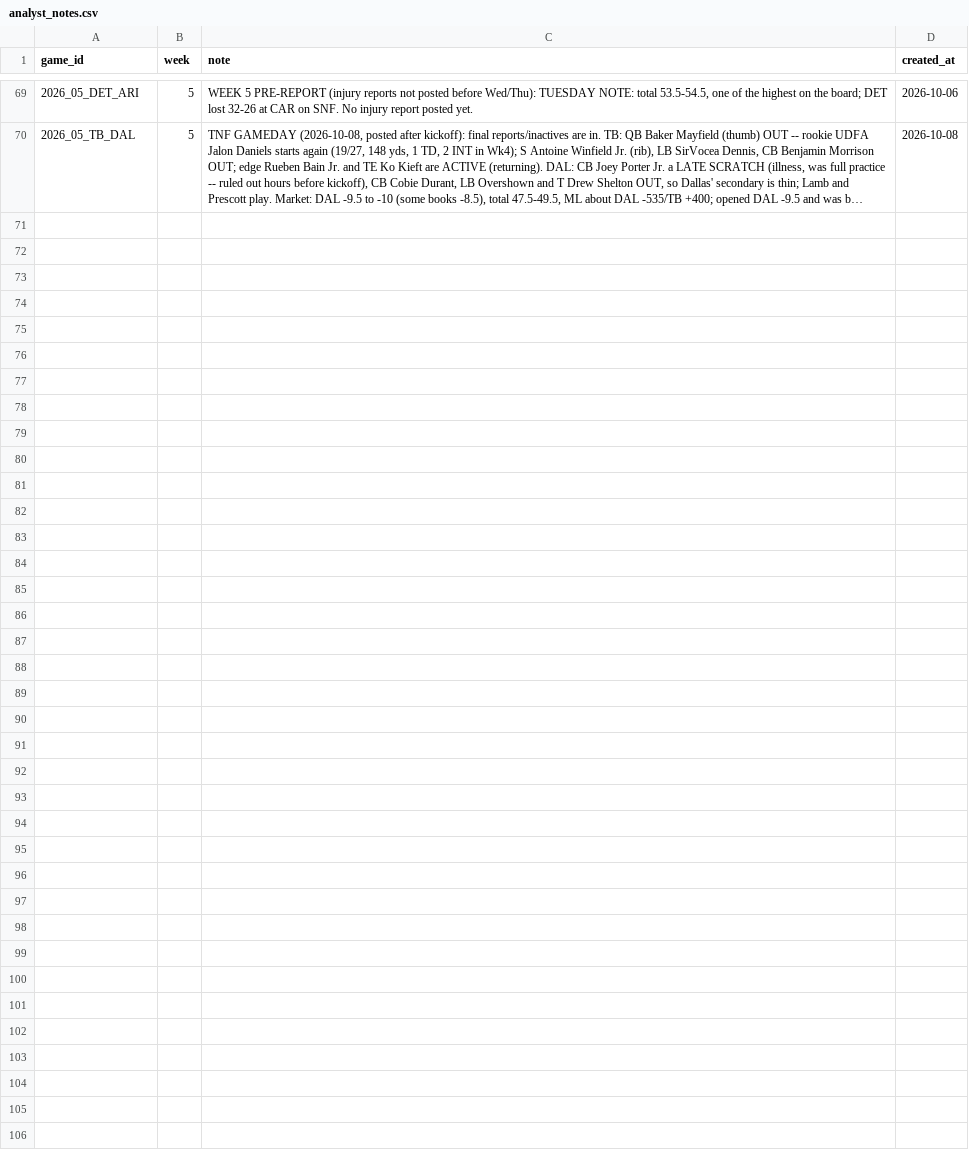
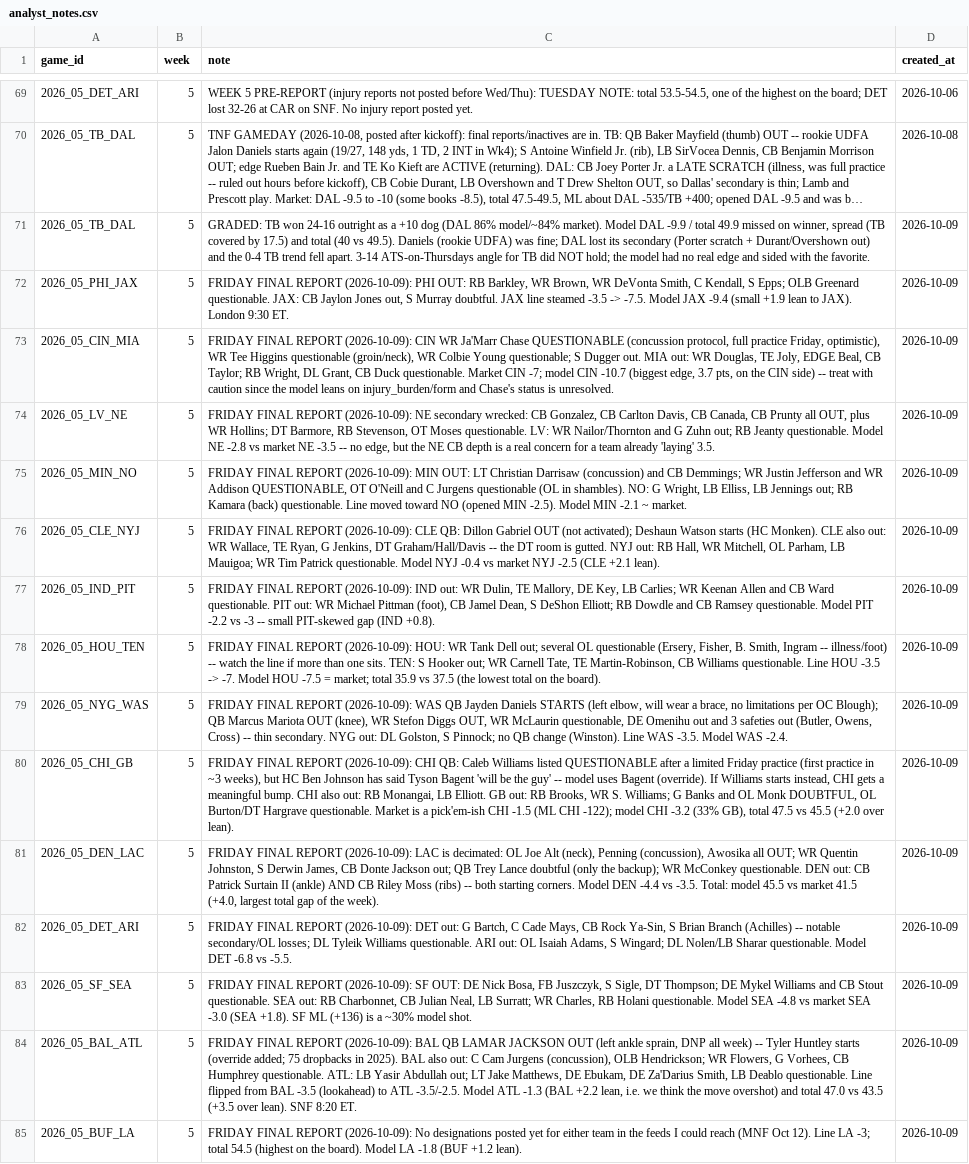
Before and after one commit to yangitangi/nfl-model, a CSV file: outputs/analyst_notes.csv, drawn as a sheet; only a part is shown, gaps mark what is left out; long unchanged cells end in …; the diff names each change by its address in the sheet, - before the commit and + after, or states it on an @@ line.

```diff
--- a/outputs/analyst_notes.csv
+++ b/outputs/analyst_notes.csv
+row 71: 2026_05_TB_DAL | 5 | GRADED: TB won 24-16 outright as a +10 dog (DAL 86% model/~84% market). Model DAL -9.9 / total 49.9 missed on winner, spread (TB covered by 17.5) and total (40 vs 49.5). Daniels (rookie UDFA) was fine; DAL lost its secondary (Porter scratch + Durant/Overshown out) and the 0-4 TB trend fell apart. 3-14 ATS-on-Thursdays angle for TB did NOT hold; the model had no real edge and sided with the favorite. | 2026-10-09
+row 72: 2026_05_PHI_JAX | 5 | FRIDAY FINAL REPORT (2026-10-09): PHI OUT: RB Barkley, WR Brown, WR DeVonta Smith, C Kendall, S Epps; OLB Greenard questionable. JAX: CB Jaylon Jones out, S Murray doubtful. JAX line steamed -3.5 -> -7.5. Model JAX -9.4 (small +1.9 lean to JAX). London 9:30 ET. | 2026-10-09
+row 73: 2026_05_CIN_MIA | 5 | FRIDAY FINAL REPORT (2026-10-09): CIN WR Ja'Marr Chase QUESTIONABLE (concussion protocol, full practice Friday, optimistic), WR Tee Higgins questionable (groin/neck), WR Colbie Young questionable; S Dugger out. MIA out: WR Douglas, TE Joly, EDGE Beal, CB Taylor; RB Wright, DL Grant, CB Duck questionable. Market CIN -7; model CIN -10.7 (biggest edge, 3.7 pts, on the CIN side) -- treat with caution since the model leans on injury_burden/form and Chase's status is unresolved. | 2026-10-09
+row 74: 2026_05_LV_NE | 5 | FRIDAY FINAL REPORT (2026-10-09): NE secondary wrecked: CB Gonzalez, CB Carlton Davis, CB Canada, CB Prunty all OUT, plus WR Hollins; DT Barmore, RB Stevenson, OT Moses questionable. LV: WR Nailor/Thornton and G Zuhn out; RB Jeanty questionable. Model NE -2.8 vs market NE -3.5 -- no edge, but the NE CB depth is a real concern for a team already 'laying' 3.5. | 2026-10-09
+row 75: 2026_05_MIN_NO | 5 | FRIDAY FINAL REPORT (2026-10-09): MIN OUT: LT Christian Darrisaw (concussion) and CB Demmings; WR Justin Jefferson and WR Addison QUESTIONABLE, OT O'Neill and C Jurgens questionable (OL in shambles). NO: G Wright, LB Elliss, LB Jennings out; RB Kamara (back) questionable. Line moved toward NO (opened MIN -2.5). Model MIN -2.1 ~ market. | 2026-10-09
+row 76: 2026_05_CLE_NYJ | 5 | FRIDAY FINAL REPORT (2026-10-09): CLE QB: Dillon Gabriel OUT (not activated); Deshaun Watson starts (HC Monken). CLE also out: WR Wallace, TE Ryan, G Jenkins, DT Graham/Hall/Davis -- the DT room is gutted. NYJ out: RB Hall, WR Mitchell, OL Parham, LB Mauigoa; WR Tim Patrick questionable. Model NYJ -0.4 vs market NYJ -2.5 (CLE +2.1 lean). | 2026-10-09
+row 77: 2026_05_IND_PIT | 5 | FRIDAY FINAL REPORT (2026-10-09): IND out: WR Dulin, TE Mallory, DE Key, LB Carlies; WR Keenan Allen and CB Ward questionable. PIT out: WR Michael Pittman (foot), CB Jamel Dean, S DeShon Elliott; RB Dowdle and CB Ramsey questionable. Model PIT -2.2 vs -3 -- small PIT-skewed gap (IND +0.8). | 2026-10-09
+row 78: 2026_05_HOU_TEN | 5 | FRIDAY FINAL REPORT (2026-10-09): HOU: WR Tank Dell out; several OL questionable (Ersery, Fisher, B. Smith, Ingram -- illness/foot) -- watch the line if more than one sits. TEN: S Hooker out; WR Carnell Tate, TE Martin-Robinson, CB Williams questionable. Line HOU -3.5 -> -7. Model HOU -7.5 = market; total 35.9 vs 37.5 (the lowest total on the board). | 2026-10-09
+row 79: 2026_05_NYG_WAS | 5 | FRIDAY FINAL REPORT (2026-10-09): WAS QB Jayden Daniels STARTS (left elbow, will wear a brace, no limitations per OC Blough); QB Marcus Mariota OUT (knee), WR Stefon Diggs OUT, WR McLaurin questionable, DE Omenihu out and 3 safeties out (Butler, Owens, Cross) -- thin secondary. NYG out: DL Golston, S Pinnock; no QB change (Winston). Line WAS -3.5. Model WAS -2.4. | 2026-10-09
+row 80: 2026_05_CHI_GB | 5 | FRIDAY FINAL REPORT (2026-10-09): CHI QB: Caleb Williams listed QUESTIONABLE after a limited Friday practice (first practice in ~3 weeks), but HC Ben Johnson has said Tyson Bagent 'will be the guy' -- model uses Bagent (override). If Williams starts instead, CHI gets a meaningful bump. CHI also out: RB Monangai, LB Elliott. GB out: RB Brooks, WR S. Williams; G Banks and OL Monk DOUBTFUL, OL Burton/DT Hargrave questionable. Market is a pick'em-ish CHI -1.5 (ML CHI -122); model CHI -3.2 (33% GB), total 47.5 vs 45.5 (+2.0 over lean). | 2026-10-09
+row 81: 2026_05_DEN_LAC | 5 | FRIDAY FINAL REPORT (2026-10-09): LAC is decimated: OL Joe Alt (neck), Penning (concussion), Awosika all OUT; WR Quentin Johnston, S Derwin James, CB Donte Jackson out; QB Trey Lance doubtful (only the backup); WR McConkey questionable. DEN out: CB Patrick Surtain II (ankle) AND CB Riley Moss (ribs) -- both starting corners. Model DEN -4.4 vs -3.5. Total: model 45.5 vs market 41.5 (+4.0, largest total gap of the week). | 2026-10-09
+row 82: 2026_05_DET_ARI | 5 | FRIDAY FINAL REPORT (2026-10-09): DET out: G Bartch, C Cade Mays, CB Rock Ya-Sin, S Brian Branch (Achilles) -- notable secondary/OL losses; DL Tyleik Williams questionable. ARI out: OL Isaiah Adams, S Wingard; DL Nolen/LB Sharar questionable. Model DET -6.8 vs -5.5. | 2026-10-09
+row 83: 2026_05_SF_SEA | 5 | FRIDAY FINAL REPORT (2026-10-09): SF OUT: DE Nick Bosa, FB Juszczyk, S Sigle, DT Thompson; DE Mykel Williams and CB Stout questionable. SEA out: RB Charbonnet, CB Julian Neal, LB Surratt; WR Charles, RB Holani questionable. Model SEA -4.8 vs market SEA -3.0 (SEA +1.8). SF ML (+136) is a ~30% model shot. | 2026-10-09
+row 84: 2026_05_BAL_ATL | 5 | FRIDAY FINAL REPORT (2026-10-09): BAL QB LAMAR JACKSON OUT (left ankle sprain, DNP all week) -- Tyler Huntley starts (override added; 75 dropbacks in 2025). BAL also out: C Cam Jurgens (concussion), OLB Hendrickson; WR Flowers, G Vorhees, CB Humphrey questionable. ATL: LB Yasir Abdullah out; LT Jake Matthews, DE Ebukam, DE Za'Darius Smith, LB Deablo questionable. Line flipped from BAL -3.5 (lookahead) to ATL -3.5/-2.5. Model ATL -1.3 (BAL +2.2 lean, i.e. we think the move overshot) and total 47.0 vs 43.5 (+3.5 over lean). SNF 8:20 ET. | 2026-10-09
+row 85: 2026_05_BUF_LA | 5 | FRIDAY FINAL REPORT (2026-10-09): No designations posted yet for either team in the feeds I could reach (MNF Oct 12). Line LA -3; total 54.5 (highest on the board). Model LA -1.8 (BUF +1.2 lean). | 2026-10-09
```
Also changed, not shown: outputs/bets.csv, outputs/qb_starter_overrides.csv, 3 other files.
